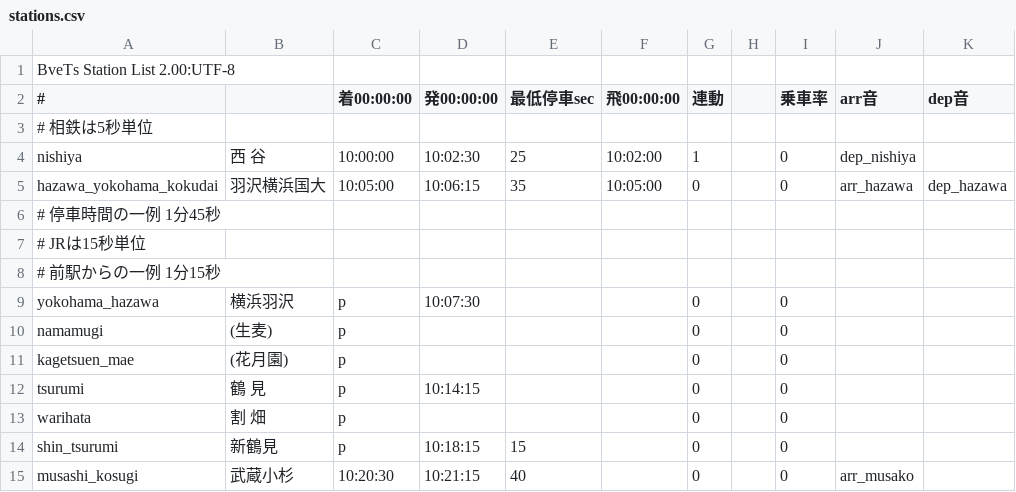
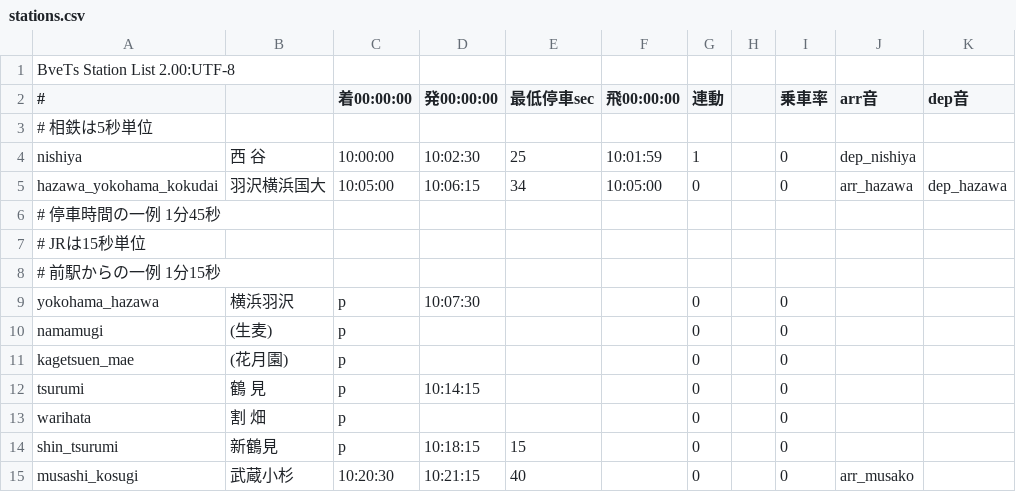
Before and after one commit to p4ken/sj-map, a CSV file: dia/holiday/130M/stations.csv, drawn as a sheet; only a part is shown; the diff names each change by its address in the sheet, - before the commit and + after, or states it on an @@ line.

```diff
--- a/dia/holiday/130M/stations.csv
+++ b/dia/holiday/130M/stations.csv
-F4 (飛00:00:00): 10:02:00
+F4 (飛00:00:00): 10:01:59
-E5 (最低停車sec): 35
+E5 (最低停車sec): 34
```
Also changed, not shown: dia/holiday/234M/stations.csv, effect/sounds.csv, 2 other files.
